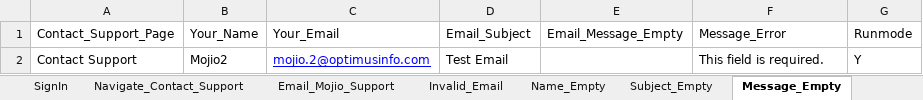
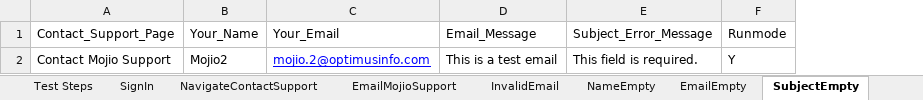
Before and after one commit to vanditj-optimus/MyMojioWebsite, an Excel workbook: MyMojioWebsite/bin/com/mojio/xls/Contact_Support.xlsx, sheet SubjectEmpty, drawn as a sheet; values as stored, in another font and other column widths than the file's, no borders; removed rows and columns are numbered as before the commit, all else as after; the diff names each change by its address in the sheet, - before the commit and + after, or states it on an @@ line.

```diff
--- a/MyMojioWebsite/bin/com/mojio/xls/Contact_Support.xlsx (sheet SubjectEmpty)
+++ b/MyMojioWebsite/bin/com/mojio/xls/Contact_Support.xlsx (sheet SubjectEmpty)
-sheet tab: Navigate_Contact_Support
+sheet tab: NavigateContactSupport
-sheet tab: Email_Mojio_Support
+sheet tab: EmailMojioSupport
-sheet tab: Invalid_Email
+sheet tab: InvalidEmail
-sheet tab: Name_Empty
+sheet tab: NameEmpty
-sheet tab: Subject_Empty
+sheet tab: EmailEmpty
-sheet tab: Message_Empty
+sheet tab: SubjectEmpty
-column D (Email_Subject), row 2: Test Email
-column E (Email_Message_Empty), empty
+column D (Email_Message), row 2: This is a test email
-E1: Message_Error
+E1: Subject_Error_Message
-A2 (Contact_Support_Page): Contact Support
+A2 (Contact_Support_Page): Contact Mojio Support
```
Also changed, not shown: sheet Test Steps, sheet AllFeildsEmpty, sheet MessageEmpty, sheet EmailEmpty, sheet Test Cases, sheet NameEmpty, 4 more sheets, other sheet tabs, MyMojioWebsite/bin/com/mojio/xls/MyProfile.xlsx, MyMojioWebsite/bin/com/mojio/xls/SignIn.xlsx, 11 other files.
